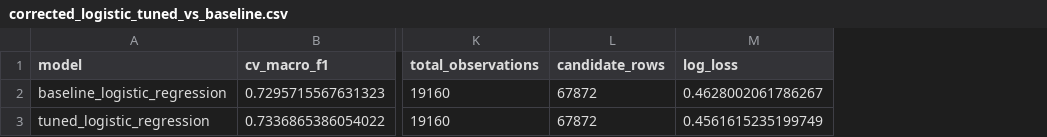
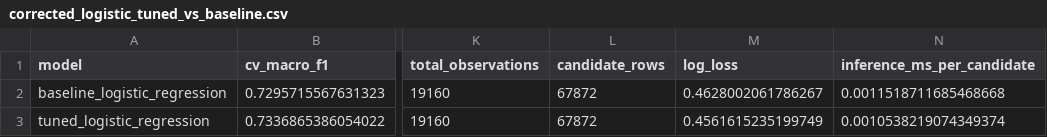
Before and after one commit to PurposeKnight/Ml_Hackathon, a CSV file: results/corrected_models/corrected_logistic_tuned_vs_baseline.csv, drawn as a sheet; only a part is shown, gaps mark what is left out; the diff names each change by its address in the sheet, - before the commit and + after, or states it on an @@ line.

```diff
--- a/results/corrected_models/corrected_logistic_tuned_vs_baseline.csv
+++ b/results/corrected_models/corrected_logistic_tuned_vs_baseline.csv
+column N (inference_ms_per_candidate), rows 2-3: 0.0011518711685468668 | 0.0010538219074349374
```
Also changed, not shown: 7 other files.
